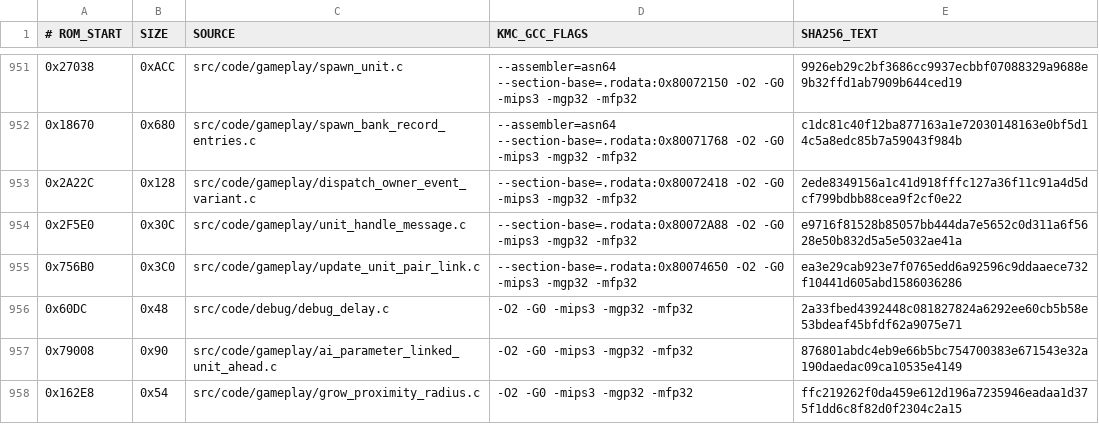
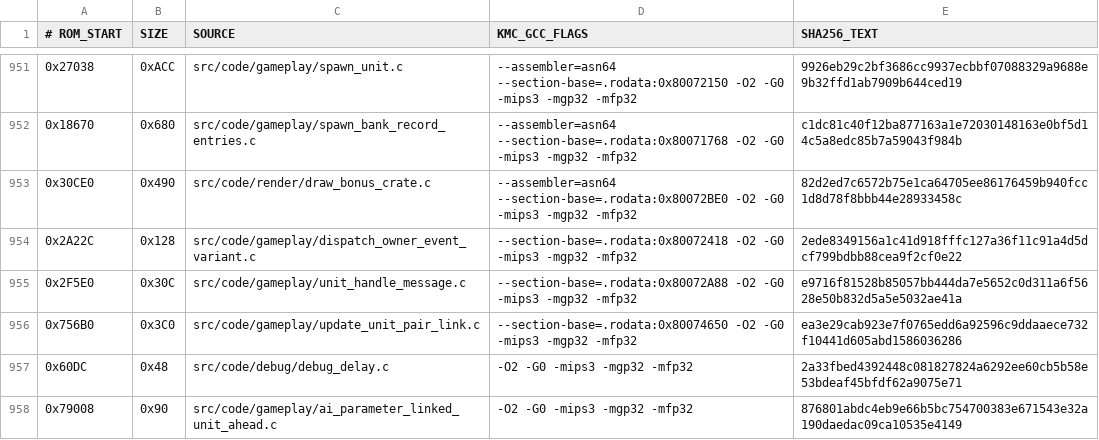
Before and after one commit to TheGh0stShip/BattleTanx, a TSV file: config/us/matching_kmc_units.tsv, drawn as a sheet; only a part is shown, gaps mark what is left out; the shorter side is filled out with more unchanged rows.

Commit message:
Decompile bonus crate rendering

```diff
--- a/config/us/matching_kmc_units.tsv
+++ b/config/us/matching_kmc_units.tsv
@@ -952,2 +952,3 @@
 0x18670	0x680	src/code/gameplay/spawn_bank_record_entries.c	--assembler=asn64 --section-base=.rodata:0x80071768 -O2 -G0 -mips3 -mgp32 -mfp32	c1dc81c40f12ba877163a1e72030148163e0bf5d14c5a8edc85b7a59043f984b
+0x30CE0	0x490	src/code/render/draw_bonus_crate.c	--assembler=asn64 --section-base=.rodata:0x80072BE0 -O2 -G0 -mips3 -mgp32 -mfp32	82d2ed7c6572b75e1ca64705ee86176459b940fcc1d8d78f8bbb44e28933458c
 0x2A22C	0x128	src/code/gameplay/dispatch_owner_event_variant.c	--section-base=.rodata:0x80072418 -O2 -G0 -mips3 -mgp32 -mfp32	2ede8349156a1c41d918fffc127a36f11c91a4d5dcf799bdbb88cea9f2cf0e22
```
Also changed, not shown: 6 other files.
